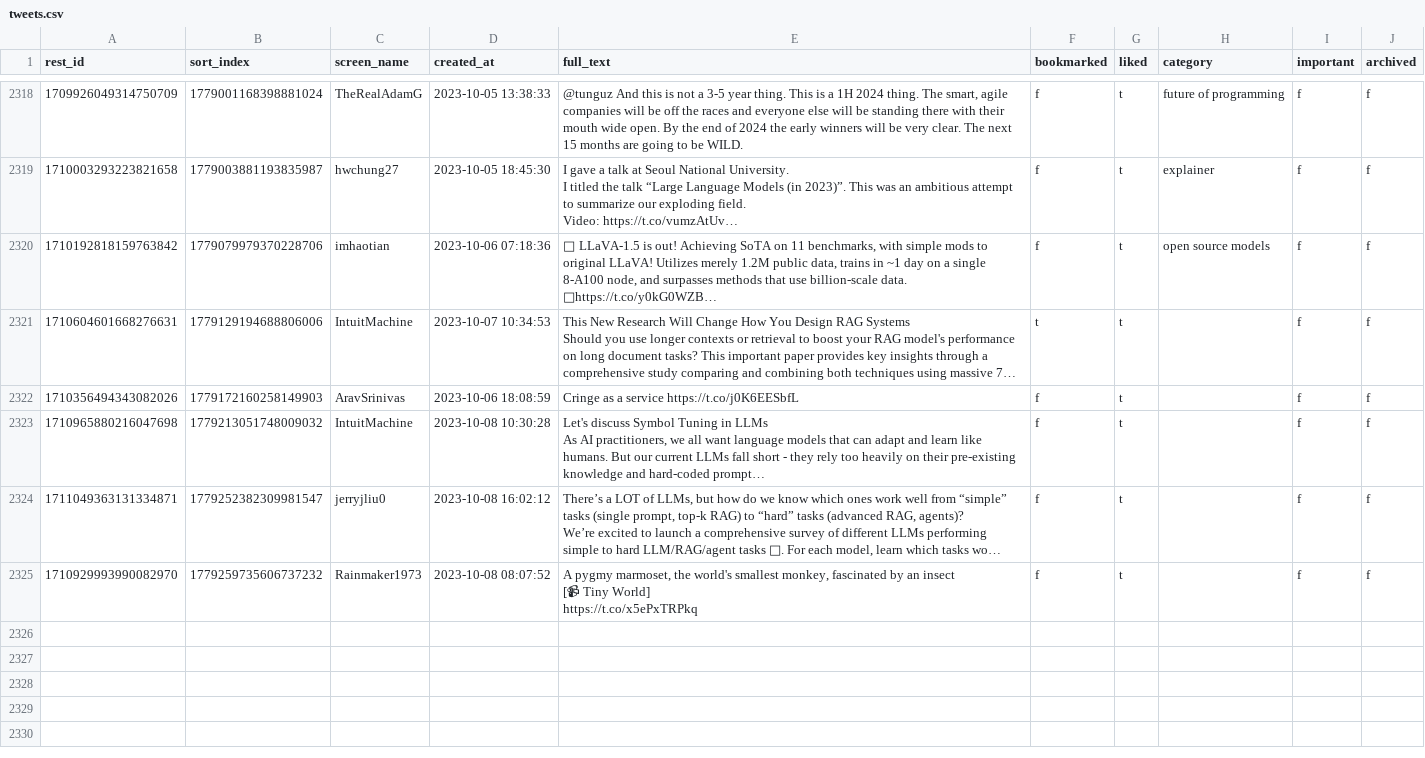
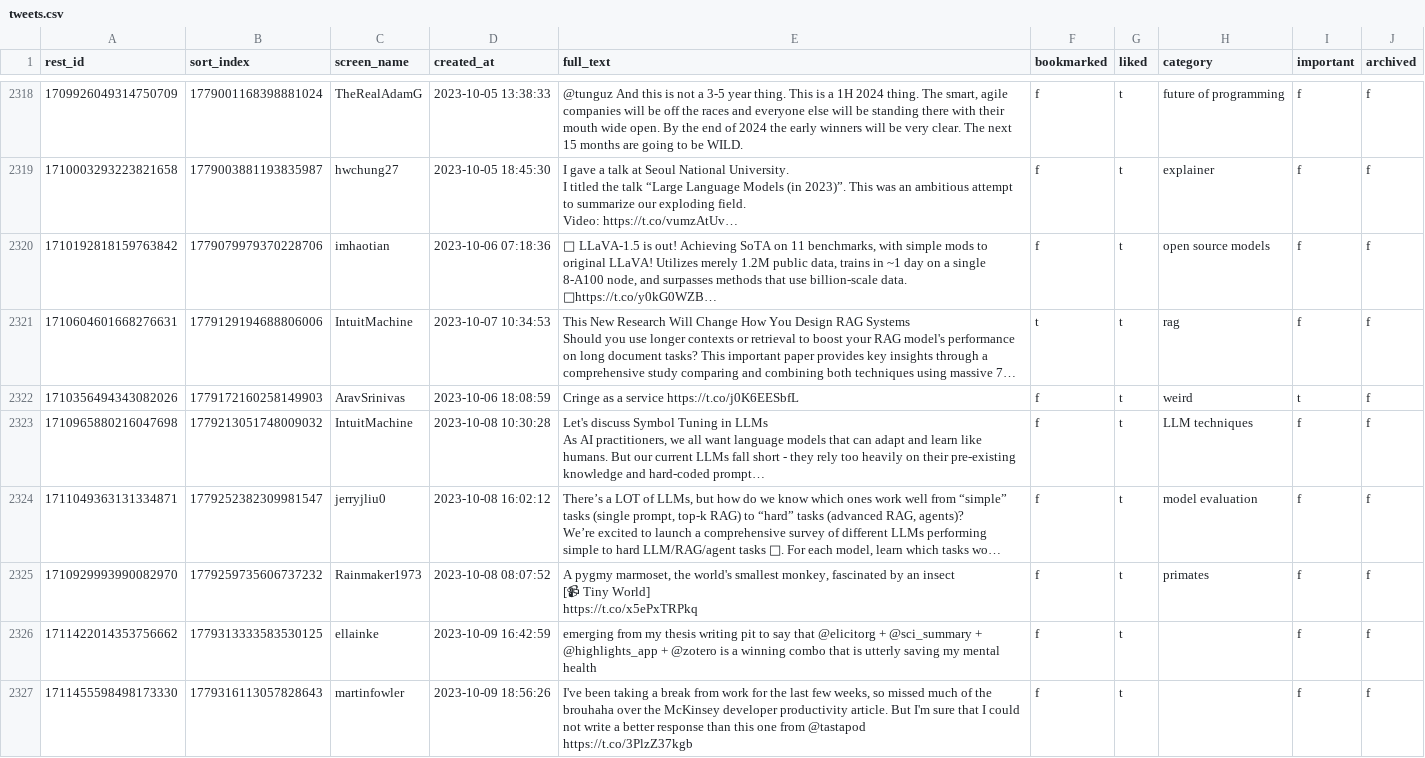
Before and after one commit to laszlovandenhoek/twitter-scraps-manager, a CSV file: backup/tweets.csv, drawn as a sheet; only a part is shown, gaps mark what is left out; long unchanged cells end in …; ↵ is a line break in a cell; the diff covers the shown part only; the diff names each change by its address in the sheet, - before the commit and + after, or states it on an @@ line.

```diff
--- a/backup/tweets.csv
+++ b/backup/tweets.csv
-H2321 (category): (empty)
+H2321 (category): rag
-H2322 (category): (empty)
+H2322 (category): weird
-I2322 (important): f
+I2322 (important): t
-H2323 (category): (empty)
+H2323 (category): LLM techniques
-H2324 (category): (empty)
+H2324 (category): model evaluation
-H2325 (category): (empty)
+H2325 (category): primates
+row 2326: 1711422014353756662 | 1779313333583530125 | ellainke | 2023-10-09 16:42:59 | emerging from my thesis writing pit to say that @elicitorg + @sci_summary + @highlights_app + @zotero is a winning combo that is utterly saving my mental health | f | t |  | f | f
+row 2327: 1711455598498173330 | 1779316113057828643 | martinfowler | 2023-10-09 18:56:26 | I've been taking a break from work for the last few weeks, so missed much of the brouhaha over the McKinsey developer productivity article. But I'm sure that I could not write a better response than this one from @tastapod ↵ https://t.co/3PlzZ37kgb | f | t |  | f | f
```
Also changed, not shown: 7 added rows and 3 edited cells elsewhere in this file, 1 other file.
